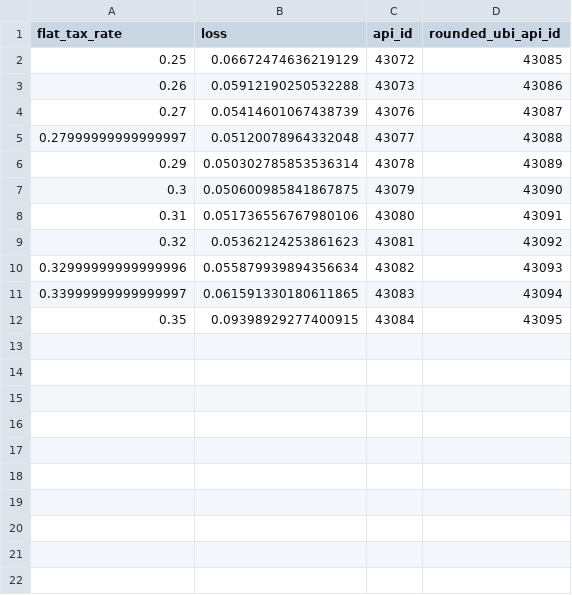
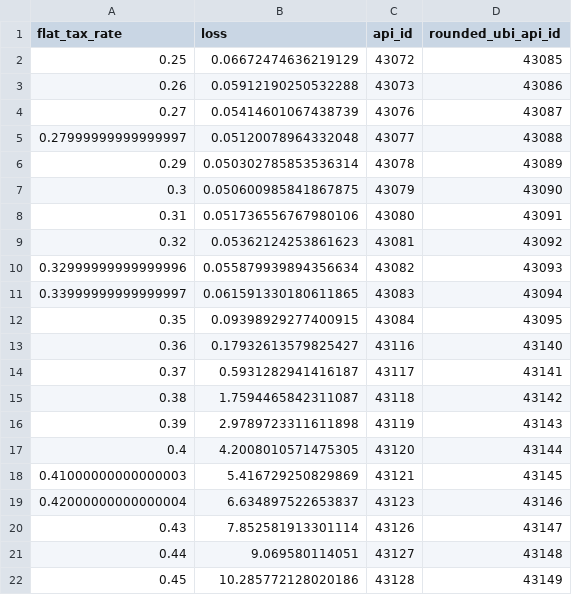
Before and after one commit to PolicyEngine/blank-slate-ubi-in-the-us, a CSV file: optimisation_results.csv, drawn as a sheet.

```diff
--- a/optimisation_results.csv
+++ b/optimisation_results.csv
@@ -12 +12,11 @@ flat_tax_rate,loss,api_id,rounded_ubi_api_id
 0.35,0.09398929277400915,43084,43095
+0.36,0.17932613579825427,43116,43140
+0.37,0.5931282941416187,43117,43141
+0.38,1.7594465842311087,43118,43142
+0.39,2.9789723311611898,43119,43143
+0.4,4.2008010571475305,43120,43144
+0.41000000000000003,5.416729250829869,43121,43145
+0.42000000000000004,6.634897522653837,43123,43146
+0.43,7.852581913301114,43126,43147
+0.44,9.069580114051,43127,43148
+0.45,10.285772128020186,43128,43149
```
Also changed, not shown: ubi_amounts.csv, 8 other files.
